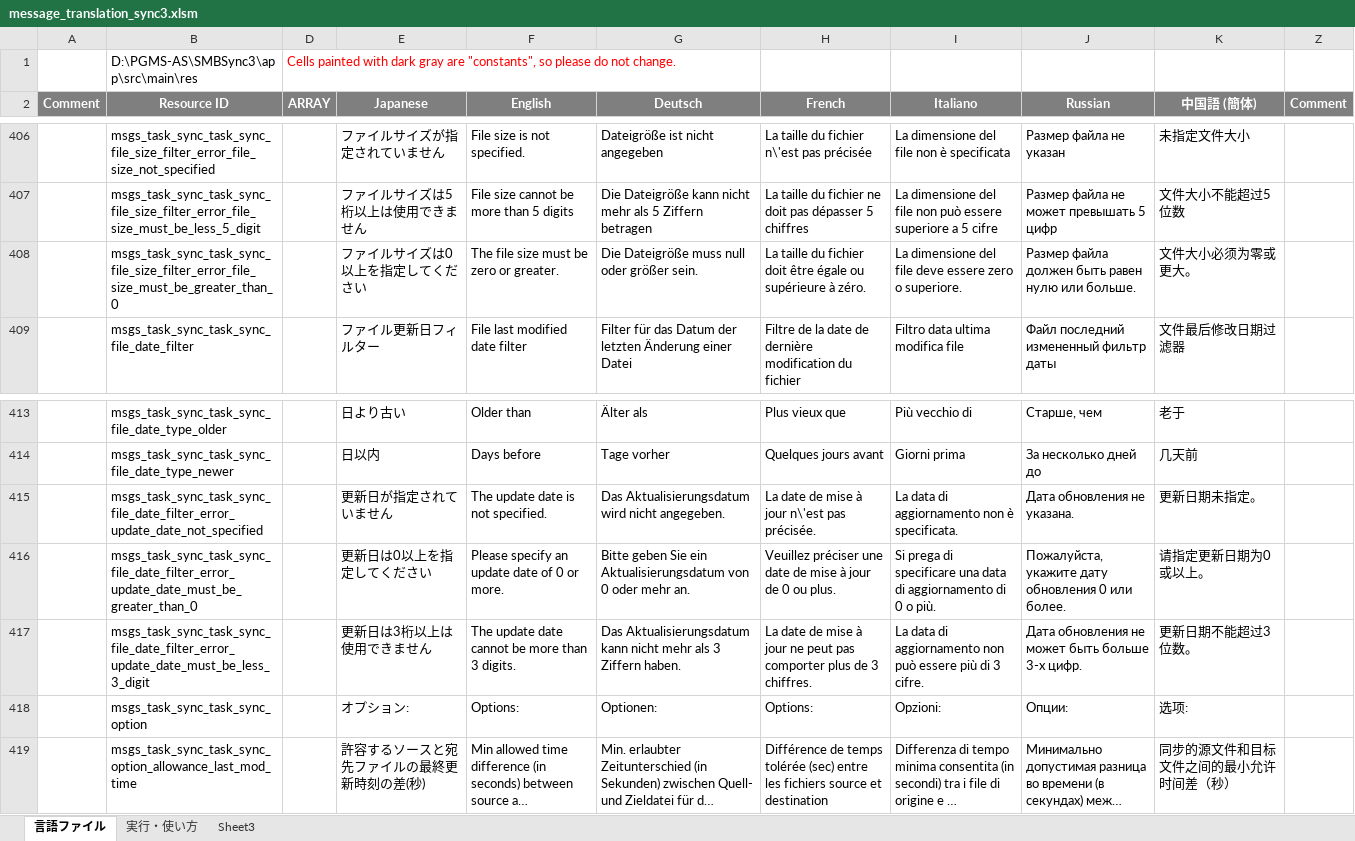
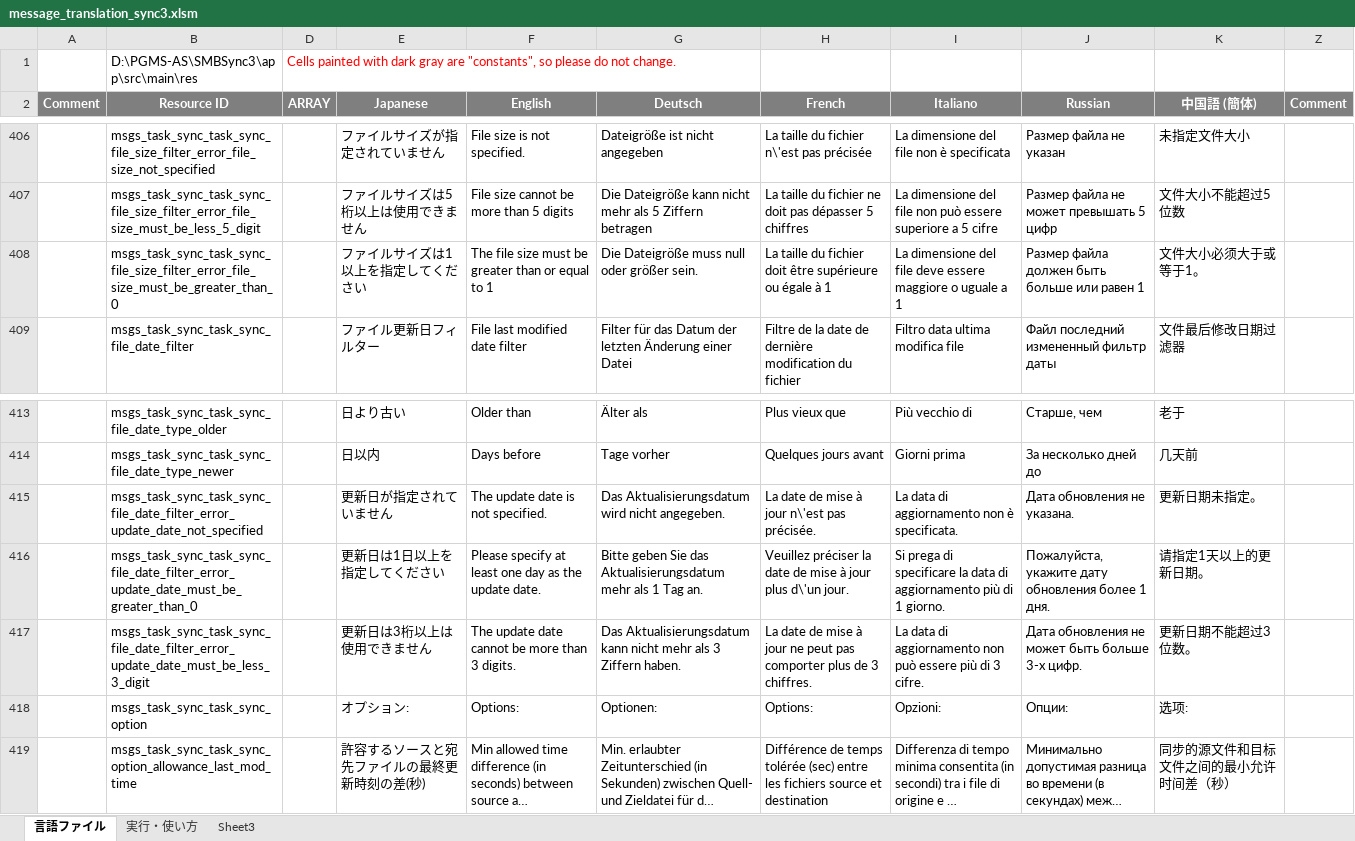
Before and after one commit to Sentaroh/SMBSync3, an Excel workbook: message_translation_sync3.xlsm, sheet 言語ファイル, drawn as a sheet; only a part is shown, gaps mark what is left out; long unchanged cells end in …; values as stored, in another font and other column widths than the file's, no borders; charts and pictures not drawn; the diff names each change by its address in the sheet, - before the commit and + after, or states it on an @@ line.

Commit message:
Correct error message

```diff
--- a/message_translation_sync3.xlsm (sheet 言語ファイル)
+++ b/message_translation_sync3.xlsm (sheet 言語ファイル)
-E408 (Japanese): ファイルサイズは0以上を指定してください
+E408 (Japanese): ファイルサイズは1以上を指定してください
-F408 (English): The file size must be zero or greater.
+F408 (English): The file size must be greater than or equal to 1
-H408 (French): …doit être égale ou supérieure à zéro.
+H408 (French): …doit être supérieure ou égale à 1
-I408 (Italiano): …deve essere zero o superiore.
+I408 (Italiano): …deve essere maggiore o uguale a 1
-J408 (Russian): Размер файла должен быть равен нулю или больше.
+J408 (Russian): Размер файла должен быть больше или равен 1
-K408 (中国語 (簡体)): 文件大小必须为零或更大。
+K408 (中国語 (簡体)): 文件大小必须大于或等于1。
-E416 (Japanese): 更新日は0以上を指定してください
+E416 (Japanese): 更新日は1日以上を指定してください
-F416 (English): Please specify an update date of 0 or more.
+F416 (English): Please specify at least one day as the update date.
-G416 (Deutsch): …geben Sie ein Aktualisierungsdatum von 0 oder mehr an.
+G416 (Deutsch): …geben Sie das Aktualisierungsdatum mehr als 1 Tag an.
-H416 (French): Veuillez préciser une date de mise à jour de 0 ou plus.
+H416 (French): Veuillez préciser la date de mise à jour plus d\'un jour.
-I416 (Italiano): …di specificare una data di aggiornamento di 0 o più.
+I416 (Italiano): …di specificare la data di aggiornamento più di 1 giorno.
-J416 (Russian): …дату обновления 0 или более.
+J416 (Russian): …дату обновления более 1 дня.
-K416 (中国語 (簡体)): 请指定更新日期为0或以上。
+K416 (中国語 (簡体)): 请指定1天以上的更新日期。
```
Also changed, not shown: 8 other files.
